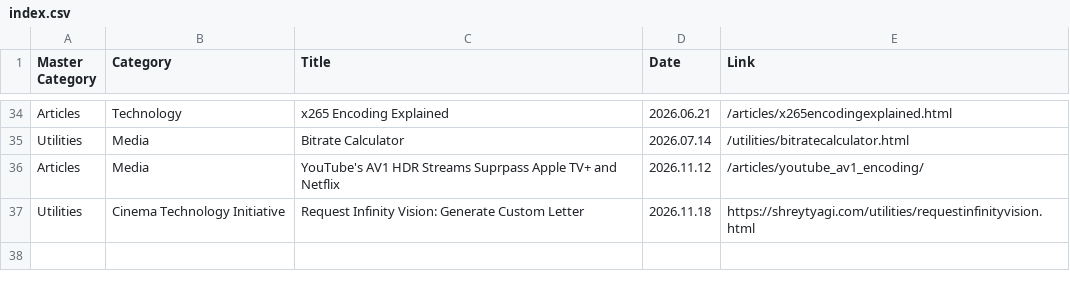
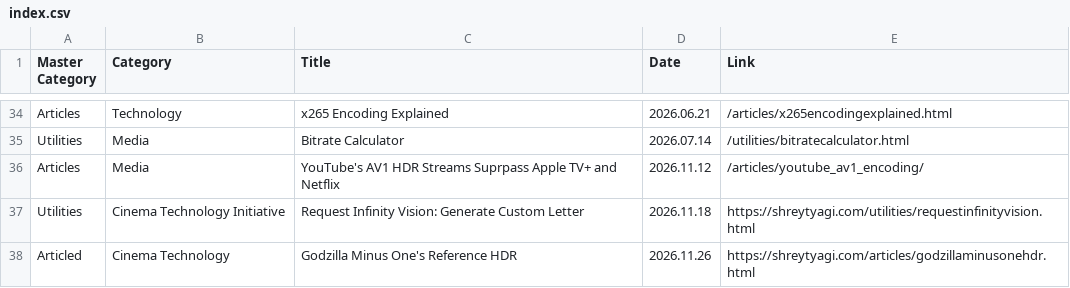
Before and after one commit to shreytyagi/shreytyagi, a CSV file: index.csv, drawn as a sheet; only a part is shown, gaps mark what is left out; the diff names each change by its address in the sheet, - before the commit and + after, or states it on an @@ line.

Commit message:
Update index.csv

```diff
--- a/index.csv
+++ b/index.csv
+row 38: Articled | Cinema Technology | Godzilla Minus One's Reference HDR | 2026.11.26 | https://shreytyagi.com/articles/godzillaminusonehdr.html
```
